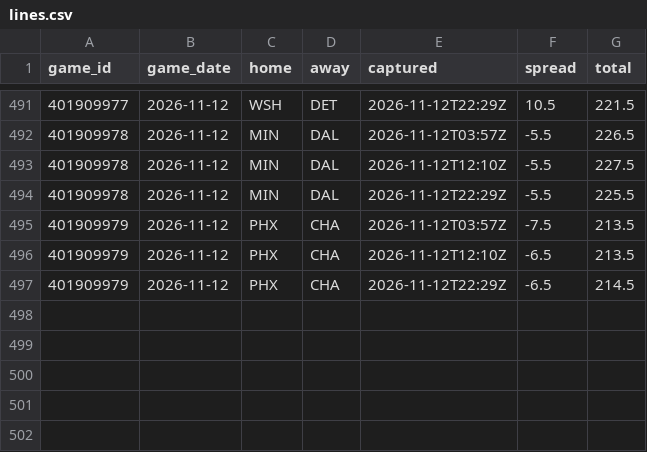
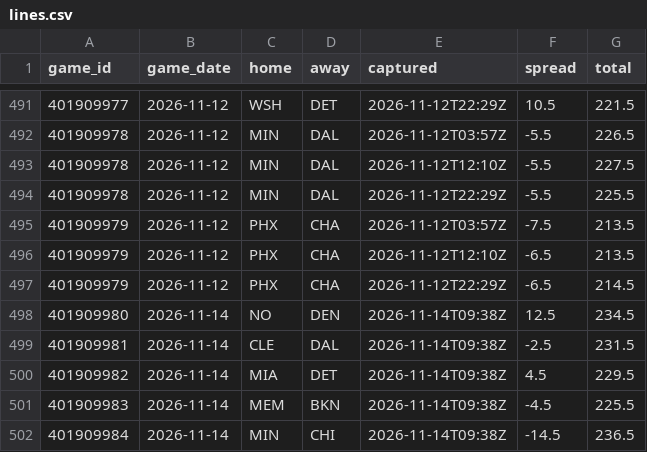
Before and after one commit to Sleepyad/nba-edge, a CSV file: data/lines.csv, drawn as a sheet; only a part is shown, gaps mark what is left out; the diff names each change by its address in the sheet, - before the commit and + after, or states it on an @@ line.

```diff
--- a/data/lines.csv
+++ b/data/lines.csv
+row 498: 401909980 | 2026-11-14 | NO | DEN | 2026-11-14T09:38Z | 12.5 | 234.5
+row 499: 401909981 | 2026-11-14 | CLE | DAL | 2026-11-14T09:38Z | -2.5 | 231.5
+row 500: 401909982 | 2026-11-14 | MIA | DET | 2026-11-14T09:38Z | 4.5 | 229.5
+row 501: 401909983 | 2026-11-14 | MEM | BKN | 2026-11-14T09:38Z | -4.5 | 225.5
+row 502: 401909984 | 2026-11-14 | MIN | CHI | 2026-11-14T09:38Z | -14.5 | 236.5
```
Also changed, not shown: data/games.csv, data/paper_bets.csv, 6 other files.
